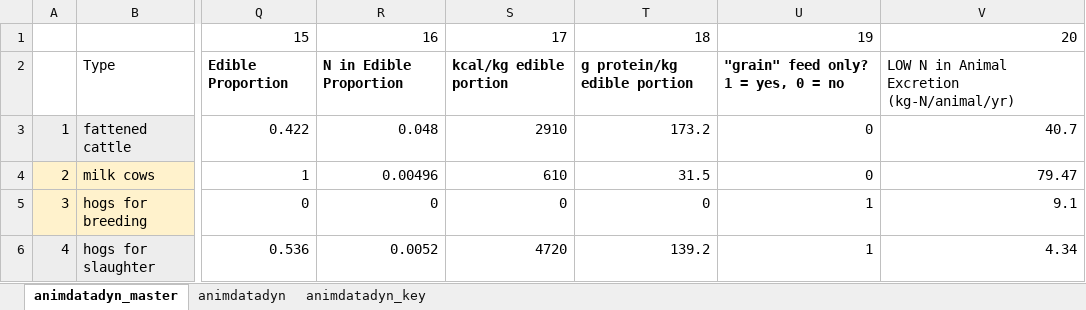
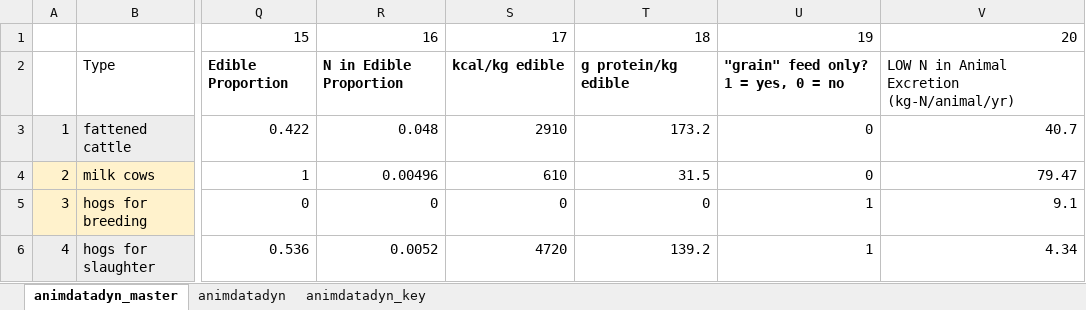
Before and after one commit to malgren/CSNAPNI, an Excel workbook: RawData/animdatadyn_master.xlsx, sheet animdatadyn_master, drawn as a sheet; only a part is shown, gaps mark what is left out; values as stored, in another font and other column widths than the file's, no borders; the diff names each change by its address in the sheet, - before the commit and + after, or states it on an @@ line.

```diff
--- a/RawData/animdatadyn_master.xlsx (sheet animdatadyn_master)
+++ b/RawData/animdatadyn_master.xlsx (sheet animdatadyn_master)
-S2: kcal/kg edible portion
+S2: kcal/kg edible
-T2: g protein/kg edible portion
+T2: g protein/kg edible
```
Also changed, not shown: RawData/DGSalloc_master.xlsx, RawData/Pfeedsupplementprod.xlsx, 37 other files.
